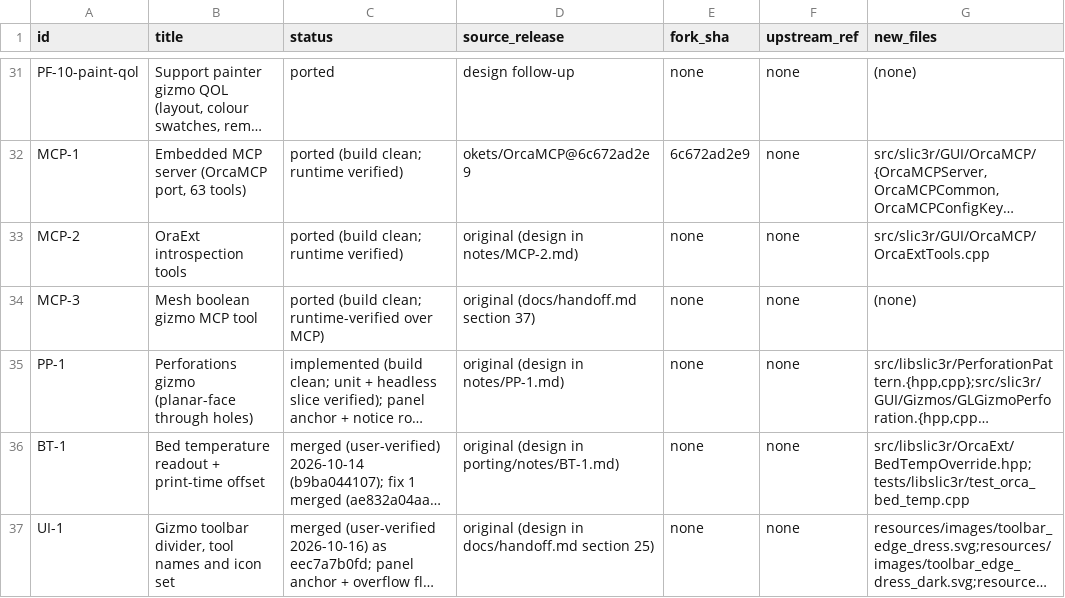
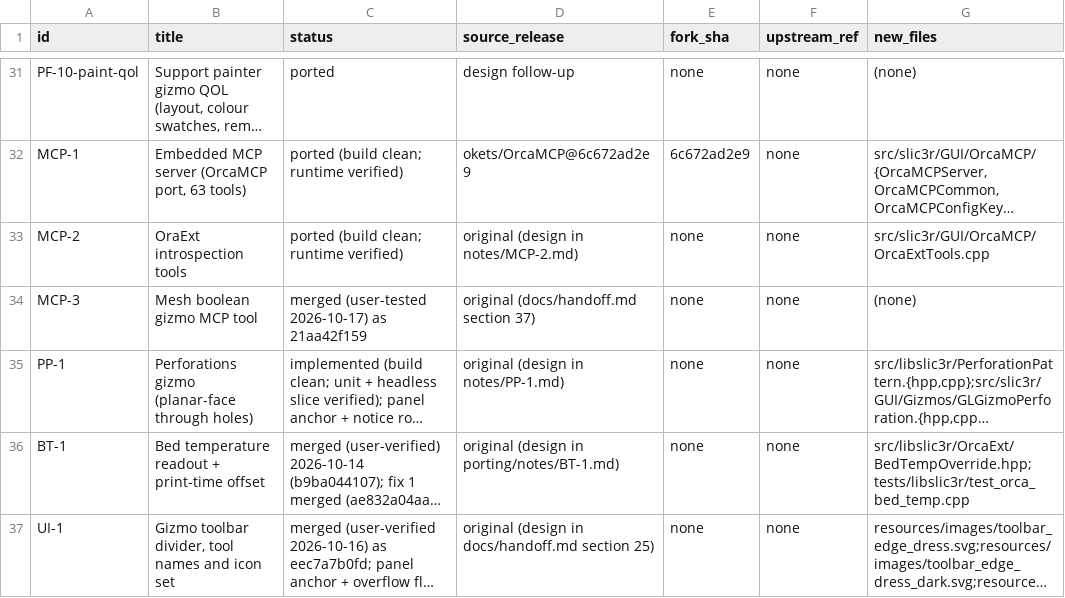
Before and after one commit to emdee52/OrcaSlicer, a TSV file: porting/manifest.tsv, drawn as a sheet; only a part is shown, gaps mark what is left out; long unchanged cells end in …; the diff covers the shown part only; the diff names each change by its address in the sheet, - before the commit and + after, or states it on an @@ line.

Commit message:
port: record the port/PP-5-fixes merge, user-tested
21aa42f159. manifest.tsv: PP-5 and MCP-3 both merged (user-tested 2026-10-17).
docs/handoff.md section 37: merged, closed. porting/HANDOFF.md: the new
integration head, and item 0 marked done. Patches 72/73 unchanged by the merge.

```diff
--- a/porting/manifest.tsv
+++ b/porting/manifest.tsv
-C34 (status): ported (build clean; runtime-verified over MCP)
+C34 (status): merged (user-tested 2026-10-17) as 21aa42f159
```
Also changed, not shown: 1 edited cell elsewhere in this file, 2 other files.
